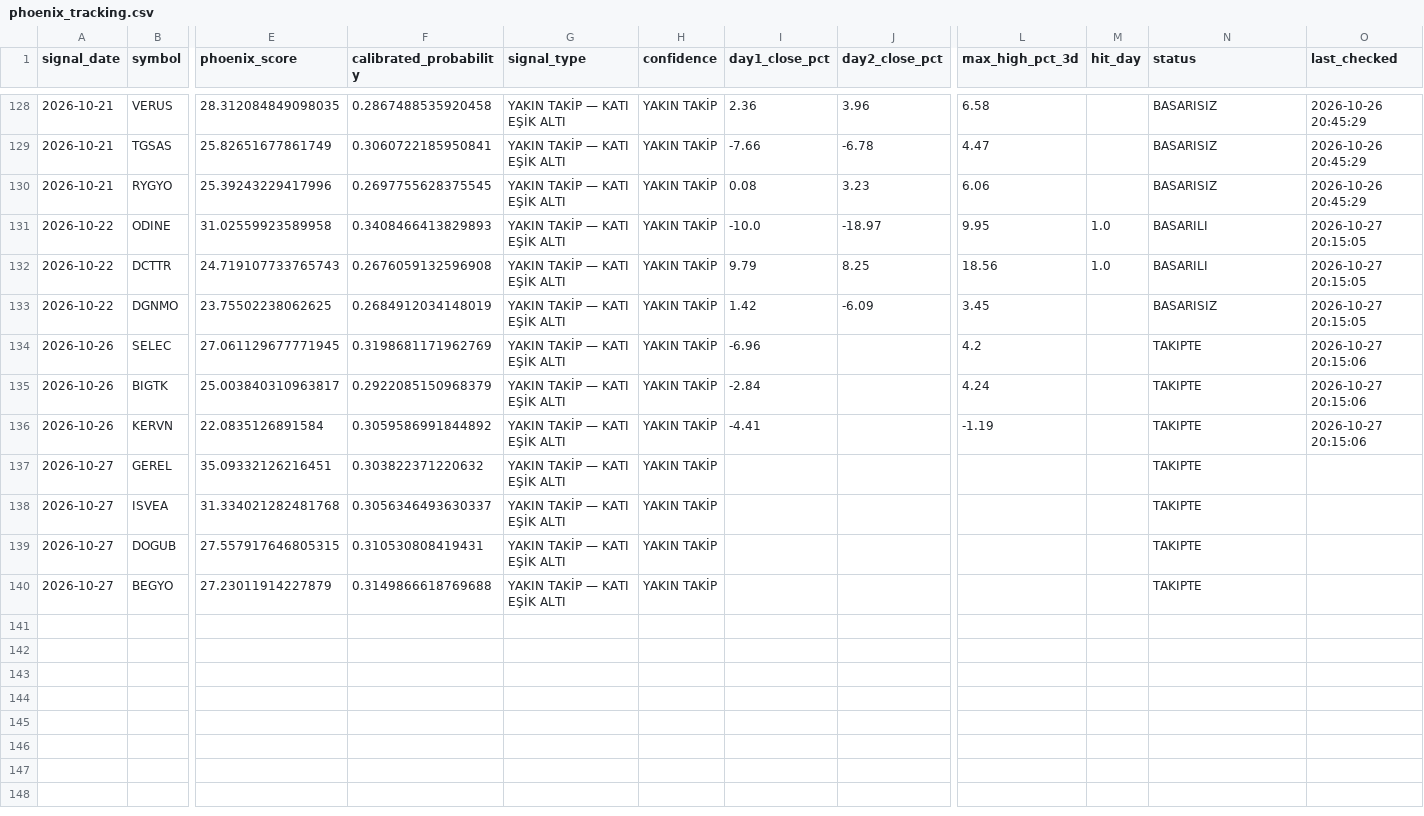
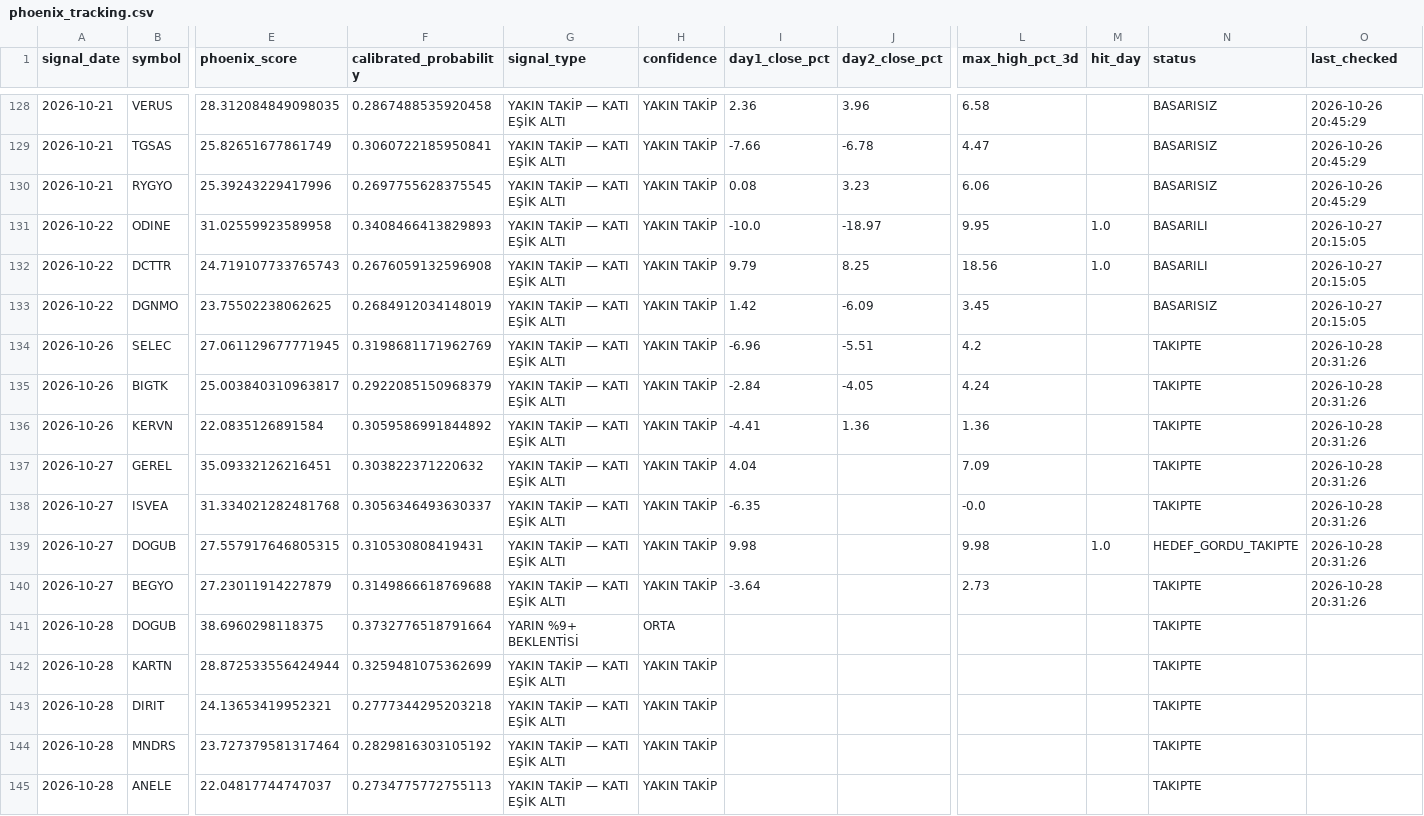
Before and after one commit to swcydsqzjb-bit/-phoenix, a CSV file: phoenix_tracking.csv, drawn as a sheet; only a part is shown, gaps mark what is left out; rows hold the shown columns only; the diff names each change by its address in the sheet, - before the commit and + after, or states it on an @@ line.

```diff
--- a/phoenix_tracking.csv
+++ b/phoenix_tracking.csv
-J134 (day2_close_pct): (empty)
+J134 (day2_close_pct): -5.51
-O134:O136 (last_checked): 2026-10-27 20:15:06
+O134:O136 (last_checked): 2026-10-28 20:31:26
-J135 (day2_close_pct): (empty)
+J135 (day2_close_pct): -4.05
-J136 (day2_close_pct): (empty)
+J136 (day2_close_pct): 1.36
-L136 (max_high_pct_3d): -1.19
+L136 (max_high_pct_3d): 1.36
-I137 (day1_close_pct): (empty)
+I137 (day1_close_pct): 4.04
-L137 (max_high_pct_3d): (empty)
+L137 (max_high_pct_3d): 7.09
-O137:O140 (last_checked): (empty)
+O137:O140 (last_checked): 2026-10-28 20:31:26
-I138 (day1_close_pct): (empty)
+I138 (day1_close_pct): -6.35
-L138 (max_high_pct_3d): (empty)
+L138 (max_high_pct_3d): -0.0
-I139 (day1_close_pct): (empty)
+I139 (day1_close_pct): 9.98
-L139 (max_high_pct_3d): (empty)
+L139 (max_high_pct_3d): 9.98
-M139 (hit_day): (empty)
+M139 (hit_day): 1.0
-N139 (status): TAKIPTE
+N139 (status): HEDEF_GORDU_TAKIPTE
-I140 (day1_close_pct): (empty)
+I140 (day1_close_pct): -3.64
-L140 (max_high_pct_3d): (empty)
+L140 (max_high_pct_3d): 2.73
+row 141: 2026-10-28 | DOGUB | 38.6960298118375 | 0.3732776518791664 | YARIN %9+ BEKLENTİSİ | ORTA |  |  |  |  | TAKIPTE
+row 142: 2026-10-28 | KARTN | 28.872533556424944 | 0.3259481075362699 | YAKIN TAKİP — KATI EŞİK ALTI | YAKIN TAKİP |  |  |  |  | TAKIPTE
+row 143: 2026-10-28 | DIRIT | 24.13653419952321 | 0.2777344295203218 | YAKIN TAKİP — KATI EŞİK ALTI | YAKIN TAKİP |  |  |  |  | TAKIPTE
+row 144: 2026-10-28 | MNDRS | 23.727379581317464 | 0.2829816303105192 | YAKIN TAKİP — KATI EŞİK ALTI | YAKIN TAKİP |  |  |  |  | TAKIPTE
+row 145: 2026-10-28 | ANELE | 22.04817744747037 | 0.2734775772755113 | YAKIN TAKİP — KATI EŞİK ALTI | YAKIN TAKİP |  |  |  |  | TAKIPTE
```
